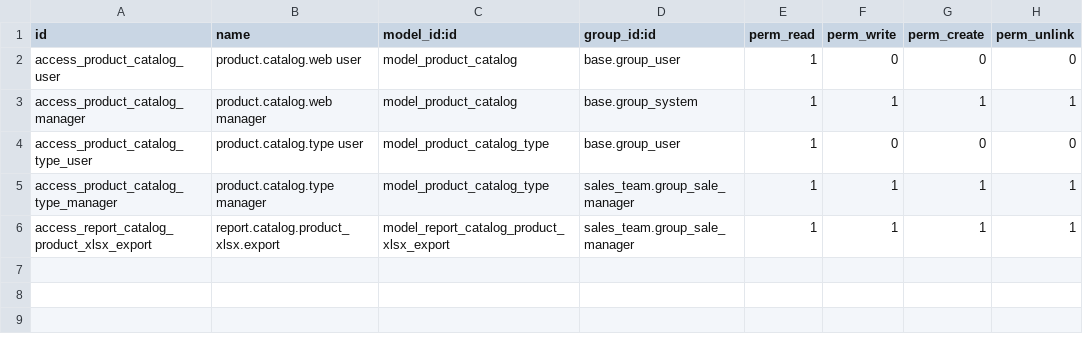
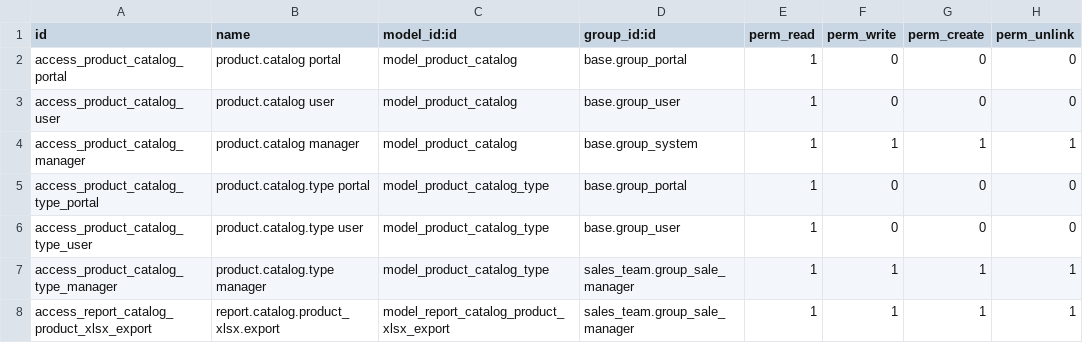
Before and after one commit to avanzosc/sale-addons, a CSV file: sale_product_catalog/security/ir.model.access.csv, drawn as a sheet.

Commit message:
[IMP] sale_product_catalog: allow accessing catalogs to portal users

```diff
--- a/sale_product_catalog/security/ir.model.access.csv
+++ b/sale_product_catalog/security/ir.model.access.csv
@@ -1,4 +1,6 @@
 id,name,model_id:id,group_id:id,perm_read,perm_write,perm_create,perm_unlink
-access_product_catalog_user,product.catalog.web user,model_product_catalog,base.group_user,1,0,0,0
-access_product_catalog_manager,product.catalog.web manager,model_product_catalog,base.group_system,1,1,1,1
+access_product_catalog_portal,product.catalog portal,model_product_catalog,base.group_portal,1,0,0,0
+access_product_catalog_user,product.catalog user,model_product_catalog,base.group_user,1,0,0,0
+access_product_catalog_manager,product.catalog manager,model_product_catalog,base.group_system,1,1,1,1
+access_product_catalog_type_portal,product.catalog.type portal,model_product_catalog_type,base.group_portal,1,0,0,0
 access_product_catalog_type_user,product.catalog.type user,model_product_catalog_type,base.group_user,1,0,0,0
```
